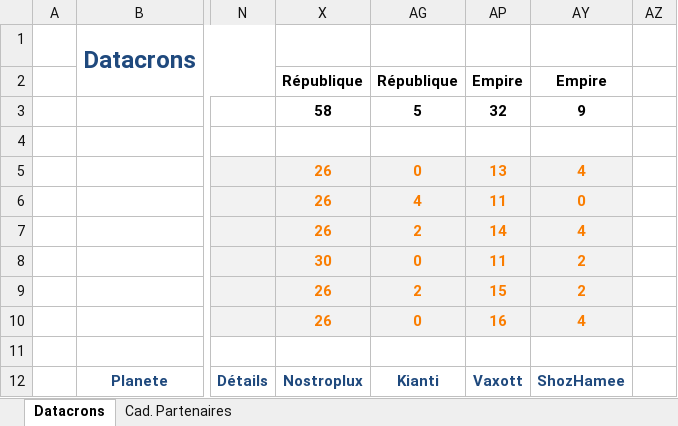
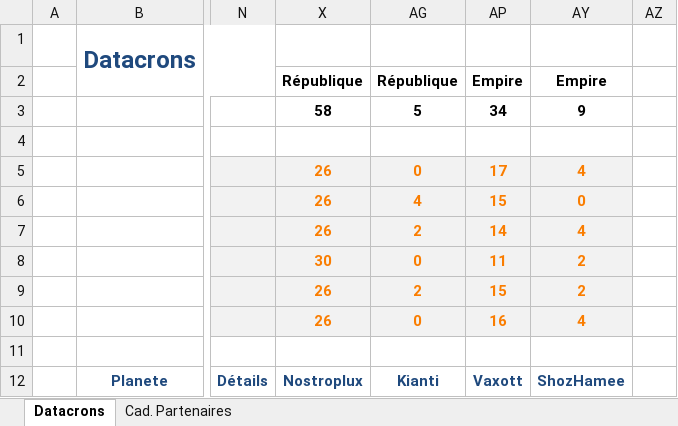
Before and after one commit to h3l5rj/swtor-extract-data, an Excel workbook: output_excel/SWTOR_Progression.xlsm, sheet Datacrons, drawn as a sheet; only a part is shown, gaps mark what is left out; values as stored, in another font and other column widths than the file's, no borders; conditional formats not drawn; the diff covers the shown part only; the diff names each change by its address in the sheet, - before the commit and + after, or states it on an @@ line.

```diff
--- a/output_excel/SWTOR_Progression.xlsm (sheet Datacrons)
+++ b/output_excel/SWTOR_Progression.xlsm (sheet Datacrons)
-AP3: 32
+AP3: 34
-AP5: 13
+AP5: 17
-AP6: 11
+AP6: 15
```
Also changed, not shown: 85 hidden or unhidden rows and 5 edited cells elsewhere in this sheet, hidden cells.
